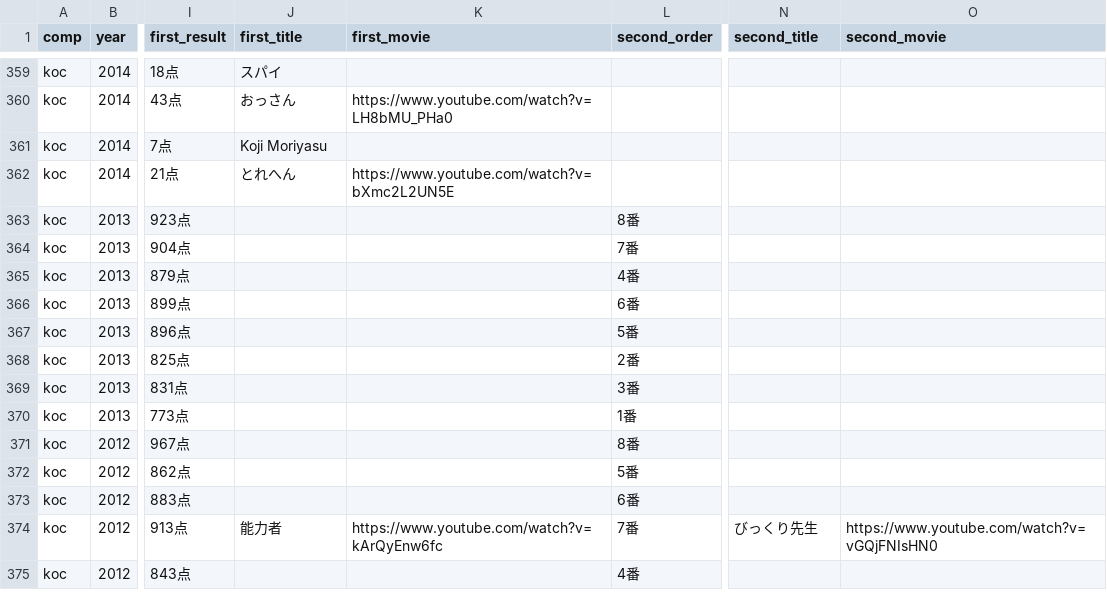
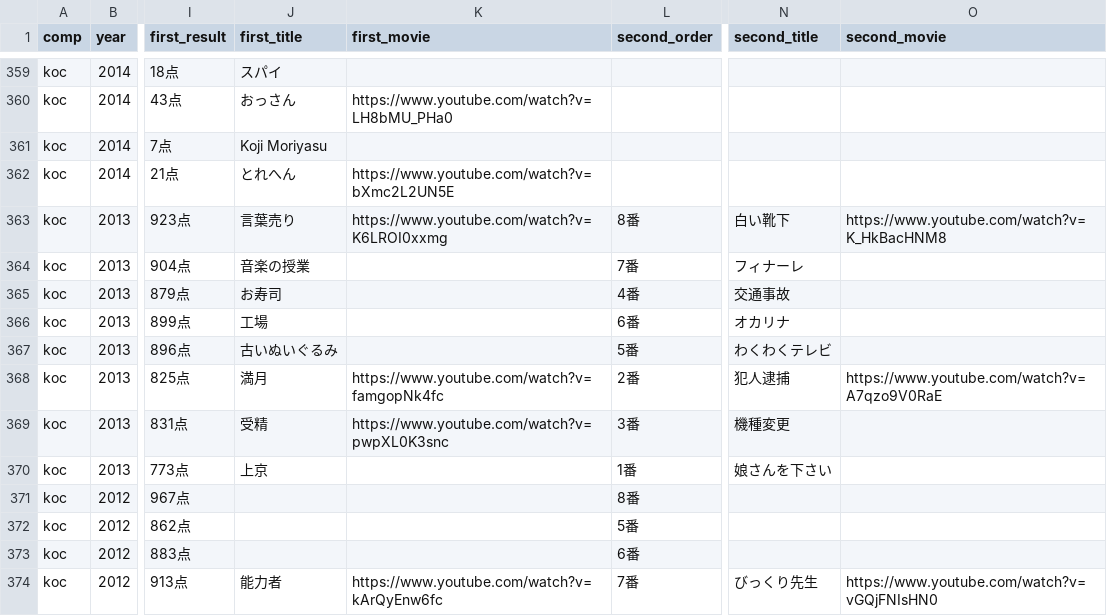
Before and after one commit to gmmtea/owarai-data, a CSV file: seed_csv/final_results.csv, drawn as a sheet; only a part is shown, gaps mark what is left out; the shorter side is filled out with more unchanged rows; the diff names each change by its address in the sheet, - before the commit and + after, or states it on an @@ line.

```diff
--- a/seed_csv/final_results.csv
+++ b/seed_csv/final_results.csv
-J363 (first_title): (empty)
+J363 (first_title): 言葉売り
-K363 (first_movie): (empty)
+K363 (first_movie): https://www.youtube.com/watch?v=K6LROI0xxmg
-N363 (second_title): (empty)
+N363 (second_title): 白い靴下
-O363 (second_movie): (empty)
+O363 (second_movie): https://www.youtube.com/watch?v=K_HkBacHNM8
-J364 (first_title): (empty)
+J364 (first_title): 音楽の授業
-N364 (second_title): (empty)
+N364 (second_title): フィナーレ
-J365 (first_title): (empty)
+J365 (first_title): お寿司
-N365 (second_title): (empty)
+N365 (second_title): 交通事故
-J366 (first_title): (empty)
+J366 (first_title): 工場
-N366 (second_title): (empty)
+N366 (second_title): オカリナ
-J367 (first_title): (empty)
+J367 (first_title): 古いぬいぐるみ
-N367 (second_title): (empty)
+N367 (second_title): わくわくテレビ
-J368 (first_title): (empty)
+J368 (first_title): 満月
-K368 (first_movie): (empty)
+K368 (first_movie): https://www.youtube.com/watch?v=famgopNk4fc
-N368 (second_title): (empty)
+N368 (second_title): 犯人逮捕
-O368 (second_movie): (empty)
+O368 (second_movie): https://www.youtube.com/watch?v=A7qzo9V0RaE
-J369 (first_title): (empty)
+J369 (first_title): 受精
-K369 (first_movie): (empty)
+K369 (first_movie): https://www.youtube.com/watch?v=pwpXL0K3snc
-N369 (second_title): (empty)
+N369 (second_title): 機種変更
-J370 (first_title): (empty)
+J370 (first_title): 上京
-N370 (second_title): (empty)
+N370 (second_title): 娘さんを下さい
```
Also changed, not shown: 1 other file.
